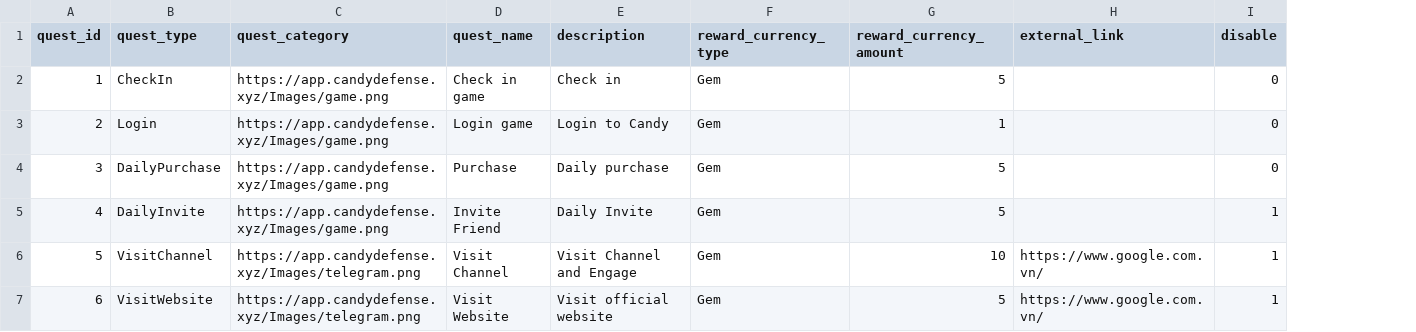
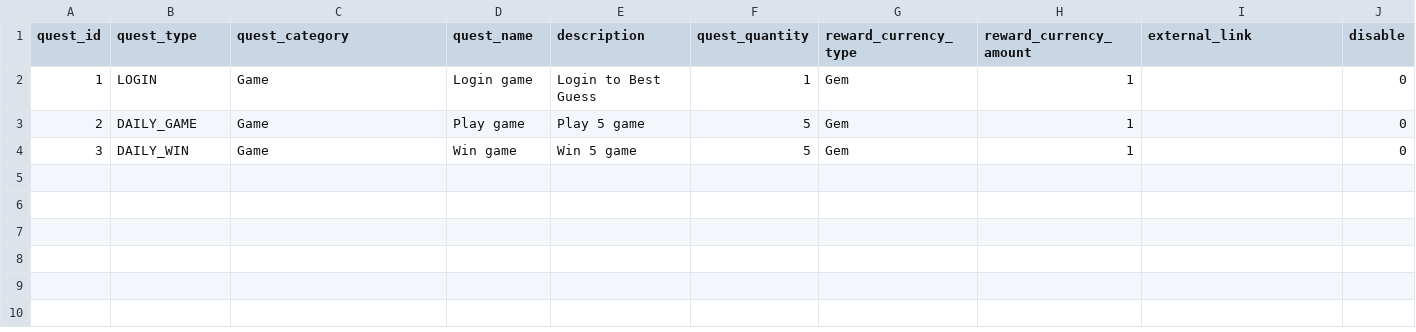
Before and after one commit to nccasia/game-image-hot-be, a CSV file: src/data/csv/daily_quest.csv, drawn as a sheet; removed rows and columns are numbered as before the commit, all else as after; the diff names each change by its address in the sheet, - before the commit and + after, or states it on an @@ line.

Commit message:
add new daily quest fix bug reset daily/weekly gold earn/lose update basic quest, achievement, tutorial

```diff
--- a/src/data/csv/daily_quest.csv
+++ b/src/data/csv/daily_quest.csv
+column F (quest_quantity), rows 2-4: 1 | 5 | 5
-B2 (quest_type): CheckIn
+B2 (quest_type): LOGIN
-C2:C4 (quest_category): https://app.candydefense.xyz/Images/game.png
+C2:C4 (quest_category): Game
-D2 (quest_name): Check in game
+D2 (quest_name): Login game
-E2 (description): Check in
+E2 (description): Login to Best Guess
-H2 (reward_currency_amount): 5
+H2 (reward_currency_amount): 1
-B3 (quest_type): Login
+B3 (quest_type): DAILY_GAME
-D3 (quest_name): Login game
+D3 (quest_name): Play game
-E3 (description): Login to Candy
+E3 (description): Play 5 game
-B4 (quest_type): DailyPurchase
+B4 (quest_type): DAILY_WIN
-D4 (quest_name): Purchase
+D4 (quest_name): Win game
-E4 (description): Daily purchase
+E4 (description): Win 5 game
-H4 (reward_currency_amount): 5
+H4 (reward_currency_amount): 1
-row 5: 4 | DailyInvite | https://app.candydefense.xyz/Images/game.png | Invite Friend | Daily Invite | Gem | 5 |  | 1
-row 6: 5 | VisitChannel | https://app.candydefense.xyz/Images/telegram.png | Visit Channel | Visit Channel and Engage | Gem | 10 | https://www.google.com.vn/ | 1
-row 7: 6 | VisitWebsite | https://app.candydefense.xyz/Images/telegram.png | Visit Website | Visit official website | Gem | 5 | https://www.google.com.vn/ | 1
```
Also changed, not shown: src/data/csv/achievement.csv, src/data/csv/basic_quest.csv, 16 other files.
